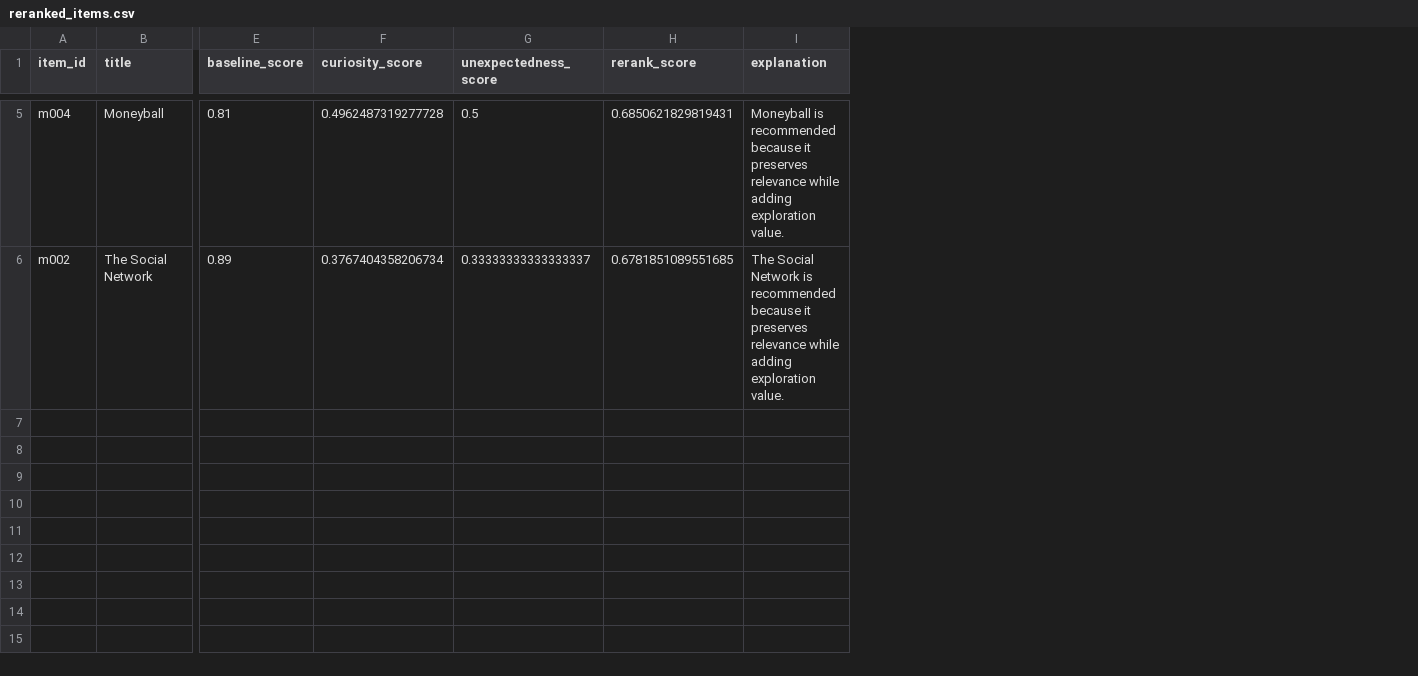
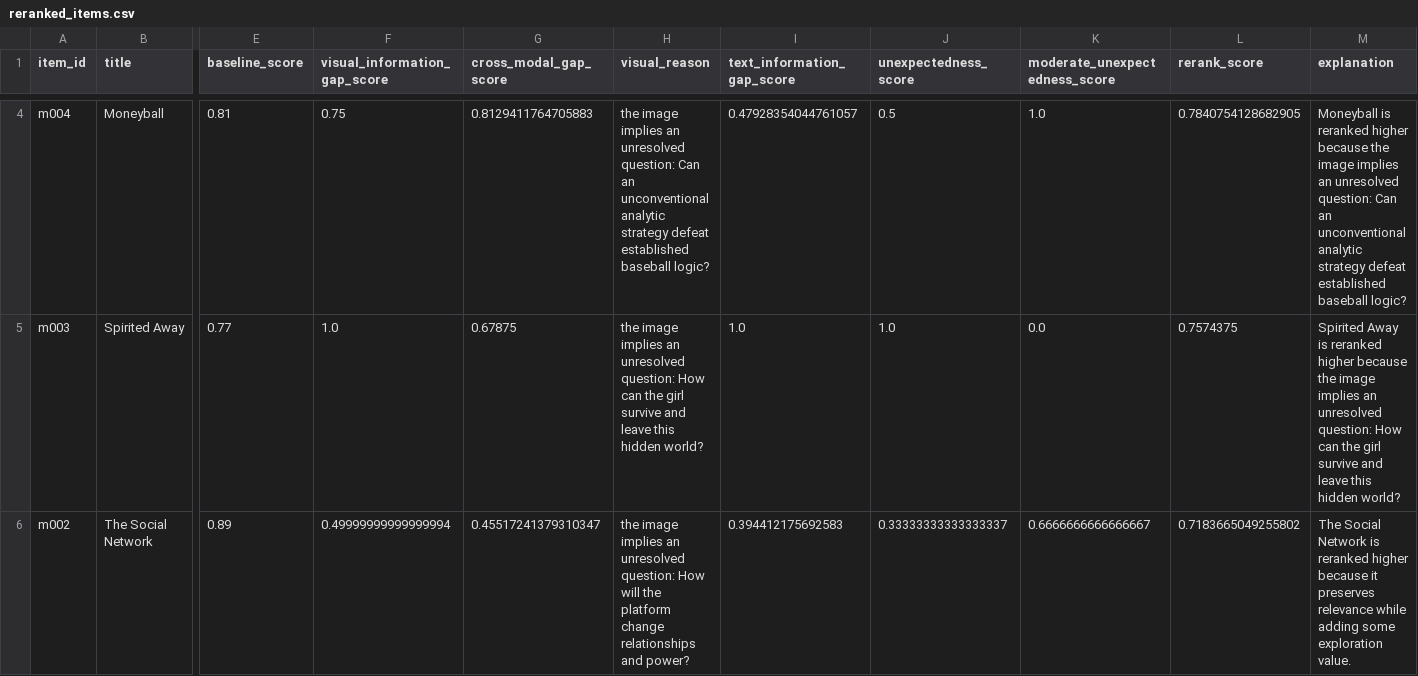
Before and after one commit to linear-fialta/curiosity-aware, a CSV file: data/sample/reranked_items.csv, drawn as a sheet; only a part is shown, gaps mark what is left out; removed rows and columns are numbered as before the commit, all else as after; rows hold the shown columns only; the diff covers the shown part only; the diff names each change by its address in the sheet, - before the commit and + after, or states it on an @@ line.

Commit message:
Refocus project on visual information gaps

```diff
--- a/data/sample/reranked_items.csv
+++ b/data/sample/reranked_items.csv
-column F (curiosity_score), rows 5-6: 0.4962487319277728 | 0.3767404358206734
+column F (visual_information_gap_score), row 4: 0.75; row 6: 0.49999999999999994
+column G (cross_modal_gap_score), row 4: 0.8129411764705883; row 6: 0.45517241379310347
+column H (visual_reason), row 4: the image implies an unresolved question: Can an unconventional analytic strategy defeat established baseball logic?; row 6: the image implies an unresolved question: How will the platform change relationships and power?
+column I (text_information_gap_score), row 4: 0.47928354044761057; row 6: 0.394412175692583
+column K (moderate_unexpectedness_score), row 4: 1.0; row 6: 0.6666666666666667
-L4 (rerank_score): 0.6850621829819431
+L4 (rerank_score): 0.7840754128682905
-M4 (explanation): Moneyball is recommended because it preserves relevance while adding exploration value.
+M4 (explanation): Moneyball is reranked higher because the image implies an unresolved question: Can an unconventional analytic strategy defeat established baseball logic?
+row 5: m003 | Spirited Away | 0.77 | 1.0 | 0.67875 | the image implies an unresolved question: How can the girl survive and leave this hidden world? | 1.0 | 1.0 | 0.0 | 0.7574375 | Spirited Away is reranked higher because the image implies an unresolved question: How can the girl survive and leave this hidden world?
-L6 (rerank_score): 0.6781851089551685
+L6 (rerank_score): 0.7183665049255802
-M6 (explanation): …Network is recommended because it preserves relevance while adding exploration value.
+M6 (explanation): …Network is reranked higher because it preserves relevance while adding some exploration value.
```
Also changed, not shown: 1 removed row and 4 edited cells elsewhere in this file, 13 other files.
